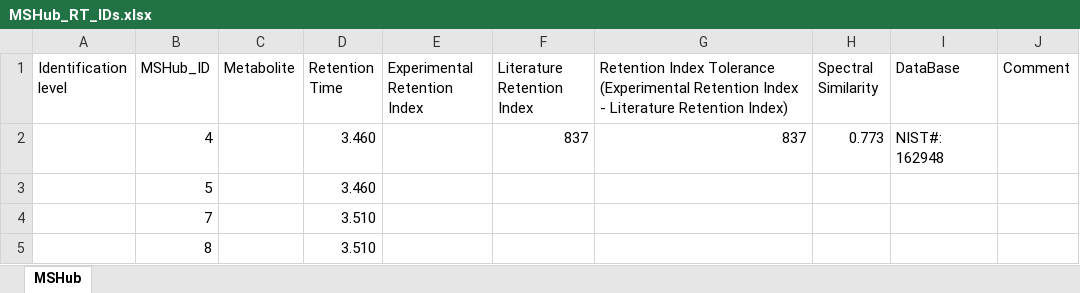
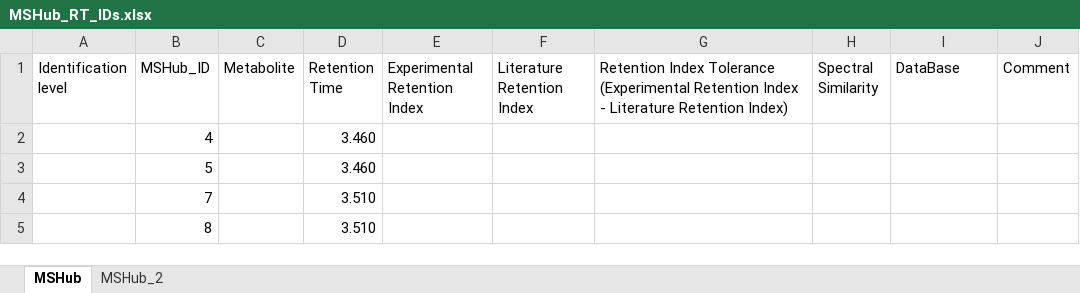
Before and after one commit to IKIAM-PUCE-NPL/Wood_Fungi, an Excel workbook: MSHub_RT_IDs.xlsx, sheet MSHub, drawn as a sheet; only a part is shown; values as stored, in another font and other column widths than the file's, no borders; the diff names each change by its address in the sheet, - before the commit and + after, or states it on an @@ line.

Commit message:
MSHub new retention index.

```diff
--- a/MSHub_RT_IDs.xlsx (sheet MSHub)
+++ b/MSHub_RT_IDs.xlsx (sheet MSHub)
+sheet tab: MSHub_2
-F2 (Literature Retention Index): 837
+F2 (Literature Retention Index): (empty)
-G2: 837
+G2: (empty)
-H2 (Spectral Similarity): 0.773
+H2 (Spectral Similarity): (empty)
-I2 (DataBase): NIST#: 162948
+I2 (DataBase): (empty)
```
Also changed, not shown: 2 other files.
